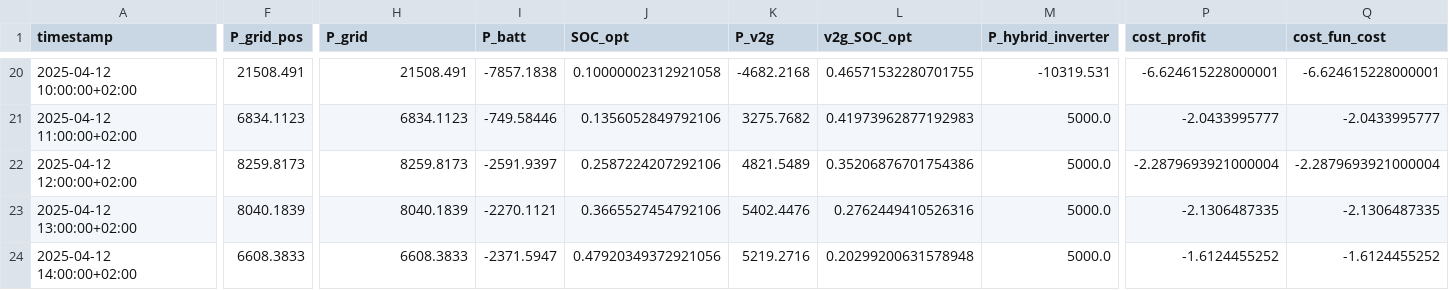
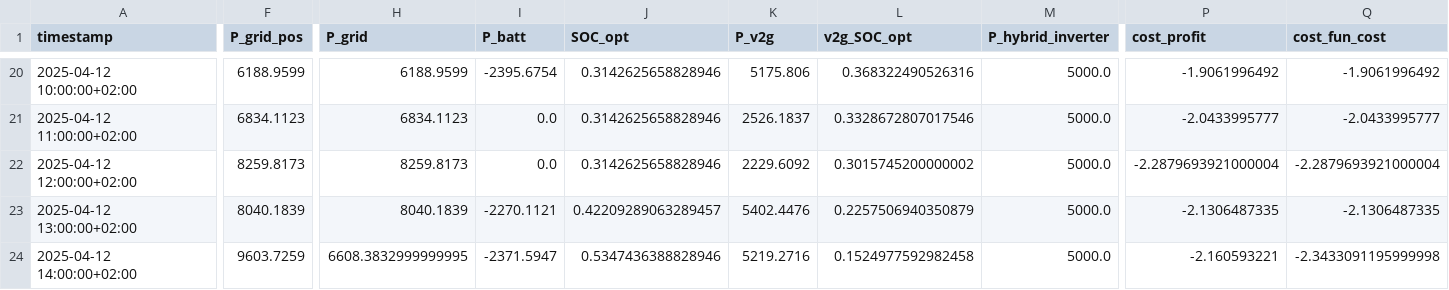
Before and after one commit to max-smoler/emhass-test, a CSV file: data/opt_res_latest.csv, drawn as a sheet; only a part is shown, gaps mark what is left out; the diff covers the shown part only; the diff names each change by its address in the sheet, - before the commit and + after, or states it on an @@ line.

```diff
--- a/data/opt_res_latest.csv
+++ b/data/opt_res_latest.csv
-F20 (P_grid_pos): 21508.491
+F20 (P_grid_pos): 6188.9599
-H20 (P_grid): 21508.491
+H20 (P_grid): 6188.9599
-I20 (P_batt): -7857.1838
+I20 (P_batt): -2395.6754
-J20 (SOC_opt): 0.10000002312921058
+J20 (SOC_opt): 0.3142625658828946
-K20 (P_v2g): -4682.2168
+K20 (P_v2g): 5175.806
-L20 (v2g_SOC_opt): 0.46571532280701755
+L20 (v2g_SOC_opt): 0.368322490526316
-M20 (P_hybrid_inverter): -10319.531
+M20 (P_hybrid_inverter): 5000.0
-P20 (cost_profit): -6.624615228000001
+P20 (cost_profit): -1.9061996492
-Q20 (cost_fun_cost): -6.624615228000001
+Q20 (cost_fun_cost): -1.9061996492
-I21 (P_batt): -749.58446
+I21 (P_batt): 0.0
-J21 (SOC_opt): 0.1356052849792106
+J21 (SOC_opt): 0.3142625658828946
-K21 (P_v2g): 3275.7682
+K21 (P_v2g): 2526.1837
-L21 (v2g_SOC_opt): 0.41973962877192983
+L21 (v2g_SOC_opt): 0.3328672807017546
-I22 (P_batt): -2591.9397
+I22 (P_batt): 0.0
-J22 (SOC_opt): 0.2587224207292106
+J22 (SOC_opt): 0.3142625658828946
-K22 (P_v2g): 4821.5489
+K22 (P_v2g): 2229.6092
-L22 (v2g_SOC_opt): 0.35206876701754386
+L22 (v2g_SOC_opt): 0.3015745200000002
-J23 (SOC_opt): 0.3665527454792106
+J23 (SOC_opt): 0.42209289063289457
-L23 (v2g_SOC_opt): 0.2762449410526316
+L23 (v2g_SOC_opt): 0.2257506940350879
-F24 (P_grid_pos): 6608.3833
+F24 (P_grid_pos): 9603.7259
-H24 (P_grid): 6608.3833
+H24 (P_grid): 6608.3832999999995
-J24 (SOC_opt): 0.47920349372921056
+J24 (SOC_opt): 0.5347436388828946
-L24 (v2g_SOC_opt): 0.20299200631578948
+L24 (v2g_SOC_opt): 0.1524977592982458
-P24 (cost_profit): -1.6124455252
+P24 (cost_profit): -2.160593221
-Q24 (cost_fun_cost): -1.6124455252
+Q24 (cost_fun_cost): -2.3433091195999998
```
Also changed, not shown: 83 edited cells elsewhere in this file, 2 other files.
